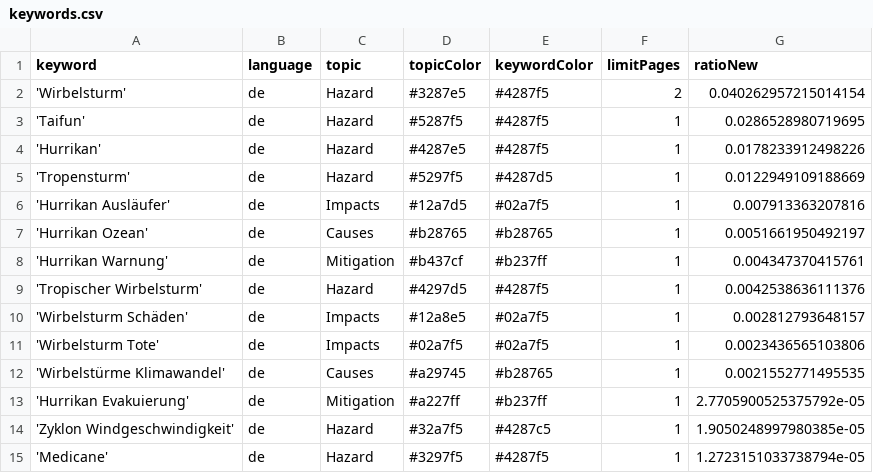
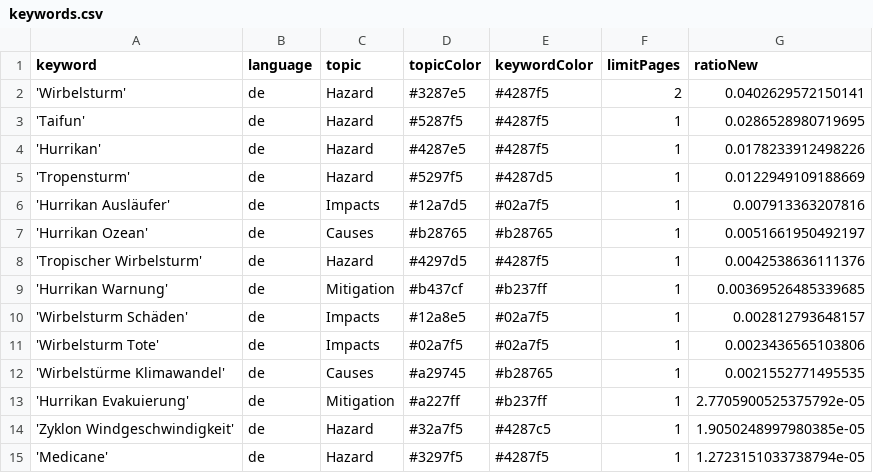
Before and after one commit to liese97-news/HurricaneIsComing, a CSV file: keywords.csv, drawn as a sheet.

Commit message:
Commit from GitHub Actions (harvest:0.0)

```diff
--- a/keywords.csv
+++ b/keywords.csv
@@ -1,3 +1,3 @@
 keyword,language,topic,topicColor,keywordColor,limitPages,ratioNew
-'Wirbelsturm',de,Hazard,#3287e5,#4287f5,2,0.040262957215014154
+'Wirbelsturm',de,Hazard,#3287e5,#4287f5,2,0.0402629572150141
 'Taifun',de,Hazard,#5287f5,#4287f5,1,0.0286528980719695
@@ -7,4 +7,4 @@ keyword,language,topic,topicColor,keywordColor,limitPages,ratioNew
 'Hurrikan Ozean',de,Causes,#b28765,#b28765,1,0.0051661950492197
-'Hurrikan Warnung',de,Mitigation,#b437cf,#b237ff,1,0.004347370415761
 'Tropischer Wirbelsturm',de,Hazard,#4297d5,#4287f5,1,0.0042538636111376
+'Hurrikan Warnung',de,Mitigation,#b437cf,#b237ff,1,0.00369526485339685
 'Wirbelsturm Schäden',de,Impacts,#12a8e5,#02a7f5,1,0.002812793648157
```
